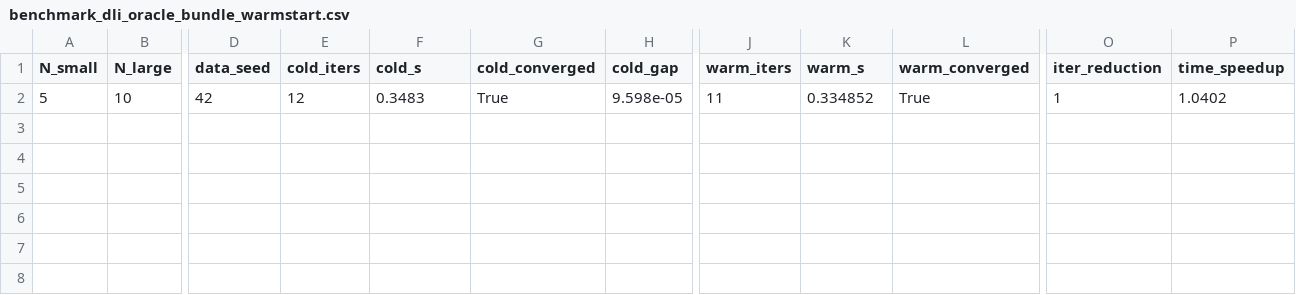
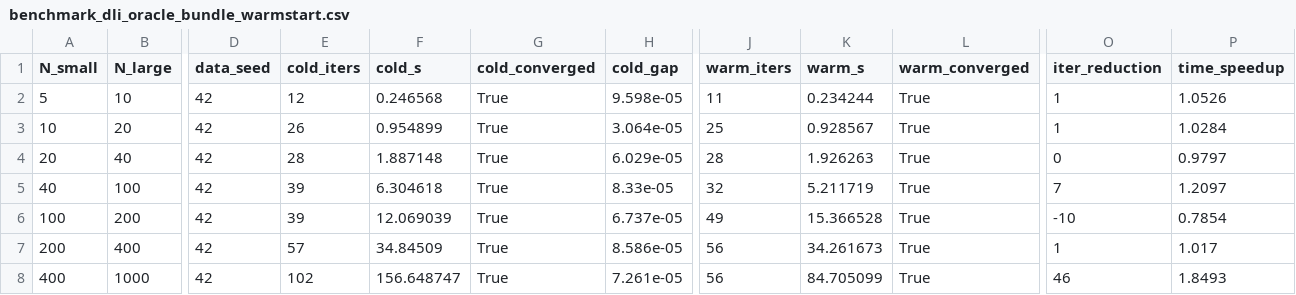
Before and after one commit to Adrian-Mag/intervalinf, a CSV file: rough_work/benchmark_dli_oracle_bundle_warmstart.csv, drawn as a sheet; only a part is shown, gaps mark what is left out; rows hold the shown columns only; the diff names each change by its address in the sheet, - before the commit and + after, or states it on an @@ line.

```diff
--- a/rough_work/benchmark_dli_oracle_bundle_warmstart.csv
+++ b/rough_work/benchmark_dli_oracle_bundle_warmstart.csv
-F2 (cold_s): 0.3483
+F2 (cold_s): 0.246568
-K2 (warm_s): 0.334852
+K2 (warm_s): 0.234244
-P2 (time_speedup): 1.0402
+P2 (time_speedup): 1.0526
+row 3: 10 | 20 | 42 | 26 | 0.954899 | True | 3.064e-05 | 25 | 0.928567 | True | 1 | 1.0284
+row 4: 20 | 40 | 42 | 28 | 1.887148 | True | 6.029e-05 | 28 | 1.926263 | True | 0 | 0.9797
+row 5: 40 | 100 | 42 | 39 | 6.304618 | True | 8.33e-05 | 32 | 5.211719 | True | 7 | 1.2097
+row 6: 100 | 200 | 42 | 39 | 12.069039 | True | 6.737e-05 | 49 | 15.366528 | True | -10 | 0.7854
+row 7: 200 | 400 | 42 | 57 | 34.84509 | True | 8.586e-05 | 56 | 34.261673 | True | 1 | 1.017
+row 8: 400 | 1000 | 42 | 102 | 156.648747 | True | 7.261e-05 | 56 | 84.705099 | True | 46 | 1.8493
```
Also changed, not shown: rough_work/benchmark_dli_oracle_bundle_bundle.csv, rough_work/benchmark_dli_oracle_bundle_oracle.csv, 9 other files.
